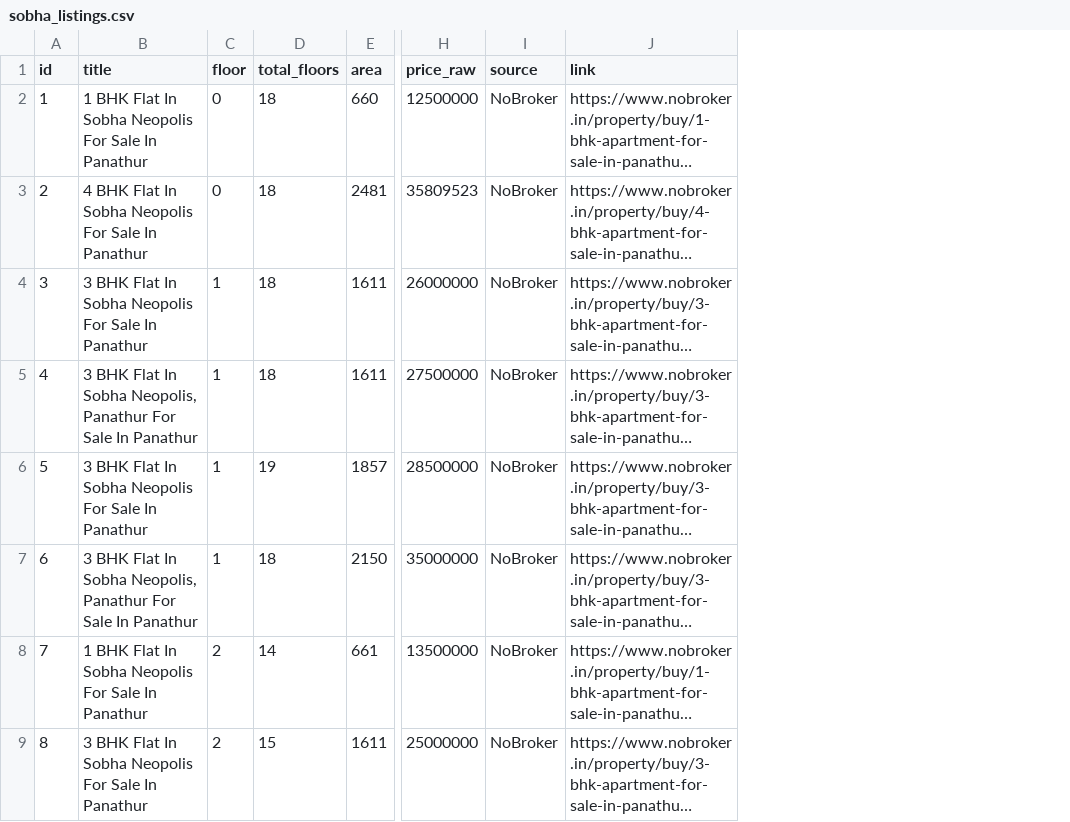
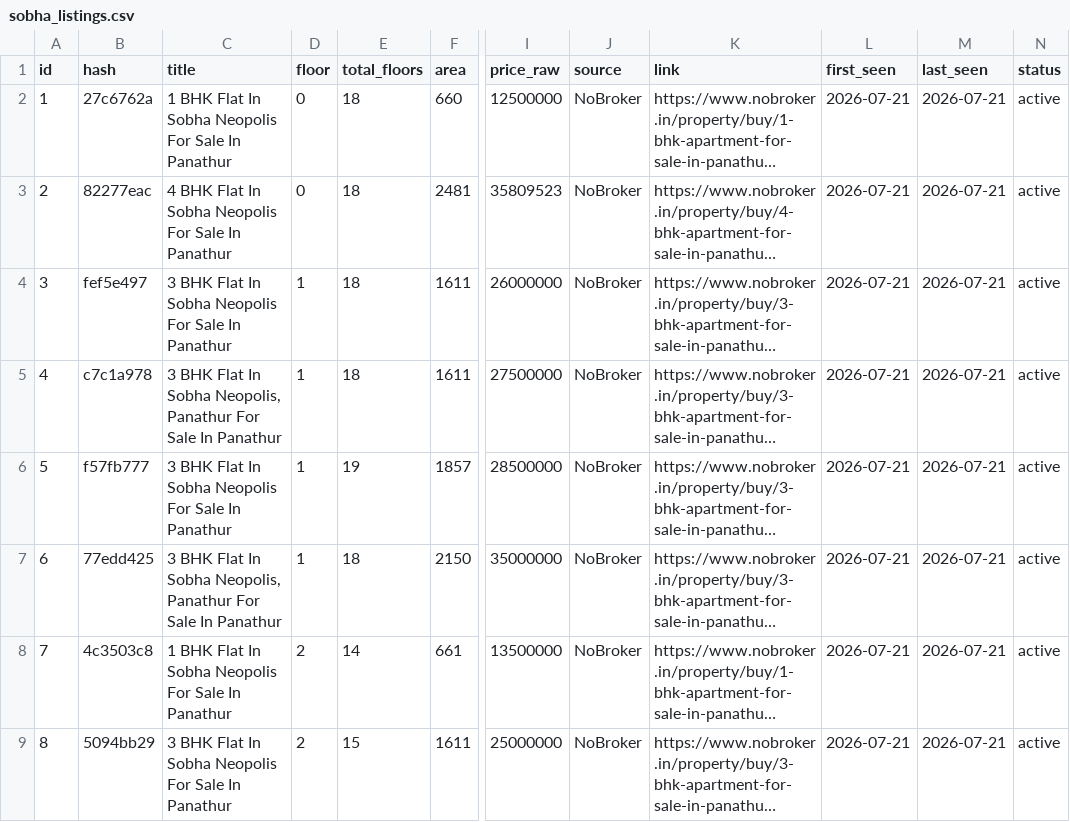
Before and after one commit to indianquant/sobha-neopolis-tracker, a CSV file: sobha_listings.csv, drawn as a sheet; only a part is shown, gaps mark what is left out; long unchanged cells end in …; the diff covers the shown part only; the diff names each change by its address in the sheet, - before the commit and + after, or states it on an @@ line.

Commit message:
Add unique hash per listing, history tracking (first_seen/last_seen/status), delisted/sold detection, and run diff summary

```diff
--- a/sobha_listings.csv
+++ b/sobha_listings.csv
+column B (hash), rows 2-9: 27c6762a | 82277eac | fef5e497 | c7c1a978 | f57fb777 | 77edd425 | 4c3503c8 | 5094bb29
+column L (first_seen), rows 2-9: all 2026-07-21
+column M (last_seen), rows 2-9: all 2026-07-21
+column N (status), rows 2-9: all active
```
Also changed, not shown: 1 removed row, 3 moved rows and row numbers in column A elsewhere in this file, 5 other files.
